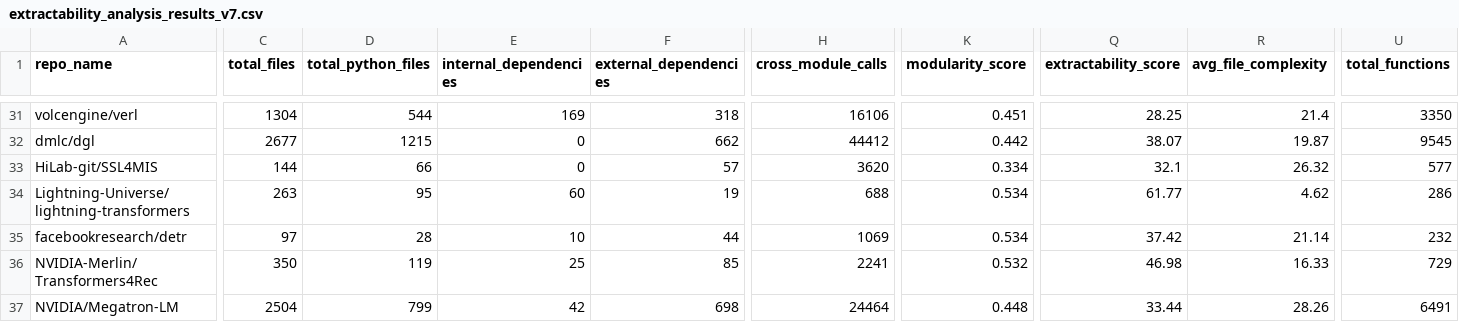
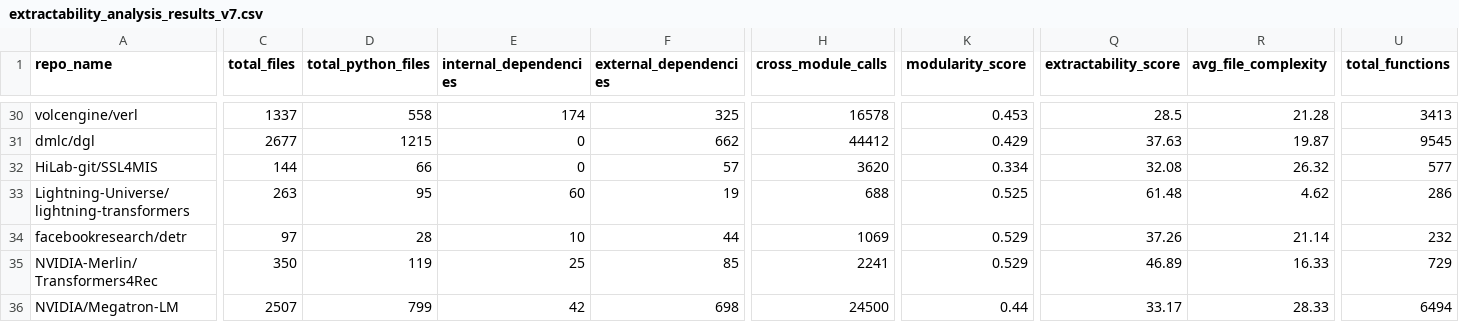
Before and after one commit to GabrielBG0/repo_extract_score, a CSV file: extractability_analysis_results_v7.csv, drawn as a sheet; only a part is shown, gaps mark what is left out; addresses are those after the commit; the diff covers the shown part only; the diff names each change by its address in the sheet, - before the commit and + after, or states it on an @@ line.

```diff
--- a/extractability_analysis_results_v7.csv
+++ b/extractability_analysis_results_v7.csv
-C30 (total_files): 1304
+C30 (total_files): 1337
-D30 (total_python_files): 544
+D30 (total_python_files): 558
-E30 (internal_dependencies): 169
+E30 (internal_dependencies): 174
-F30 (external_dependencies): 318
+F30 (external_dependencies): 325
-H30 (cross_module_calls): 16106
+H30 (cross_module_calls): 16578
-K30 (modularity_score): 0.451
+K30 (modularity_score): 0.453
-Q30 (extractability_score): 28.25
+Q30 (extractability_score): 28.5
-R30 (avg_file_complexity): 21.4
+R30 (avg_file_complexity): 21.28
-U30 (total_functions): 3350
+U30 (total_functions): 3413
-K31 (modularity_score): 0.442
+K31 (modularity_score): 0.429
-Q31 (extractability_score): 38.07
+Q31 (extractability_score): 37.63
-Q32 (extractability_score): 32.1
+Q32 (extractability_score): 32.08
-K33 (modularity_score): 0.534
+K33 (modularity_score): 0.525
-Q33 (extractability_score): 61.77
+Q33 (extractability_score): 61.48
-K34 (modularity_score): 0.534
+K34 (modularity_score): 0.529
-Q34 (extractability_score): 37.42
+Q34 (extractability_score): 37.26
-K35 (modularity_score): 0.532
+K35 (modularity_score): 0.529
-Q35 (extractability_score): 46.98
+Q35 (extractability_score): 46.89
-C36 (total_files): 2504
+C36 (total_files): 2507
-H36 (cross_module_calls): 24464
+H36 (cross_module_calls): 24500
-K36 (modularity_score): 0.448
+K36 (modularity_score): 0.44
-Q36 (extractability_score): 33.44
+Q36 (extractability_score): 33.17
-R36 (avg_file_complexity): 28.26
+R36 (avg_file_complexity): 28.33
-U36 (total_functions): 6491
+U36 (total_functions): 6494
```
Also changed, not shown: 1 removed row and 154 edited cells elsewhere in this file, extractability_summary.csv, repos_to_analyze.csv, 2 other files.
